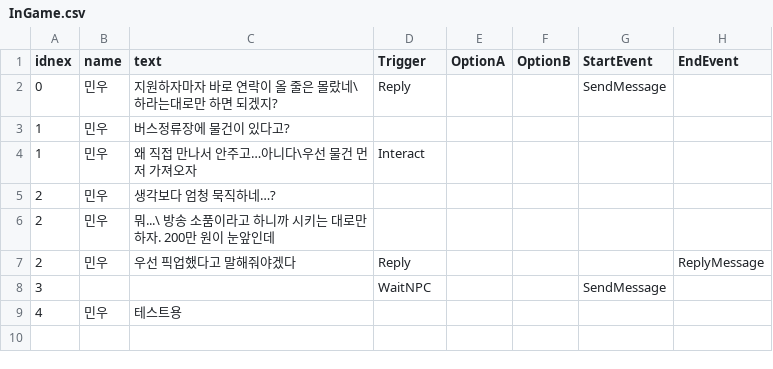
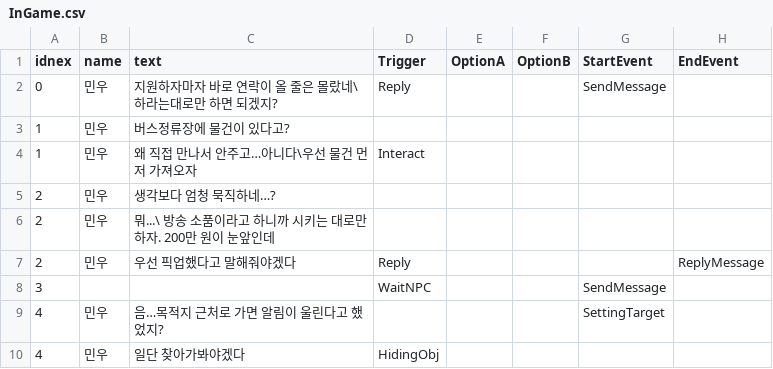
Before and after one commit to K-MIN-SEC/mayac, a CSV file: Assets/TextFile/InGame.csv, drawn as a sheet.

```diff
--- a/Assets/TextFile/InGame.csv
+++ b/Assets/TextFile/InGame.csv
@@ -8,2 +8,3 @@
 3,,,WaitNPC,,,SendMessage,
-4,민우,테스트용,,,,,
+4,민우,음…목적지 근처로 가면 알림이 울린다고 했었지?,,,,SettingTarget,
+4,민우,일단 찾아가봐야겠다,HidingObj,,,,
```
Also changed, not shown: 13 other files.
